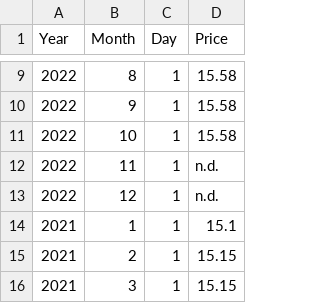
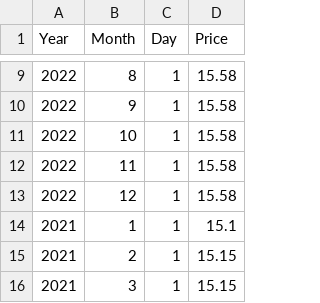
Before and after one commit to CanaliDavide/DASA--Project, a CSV file: Data/EggsData/price_bio.csv, drawn as a sheet; only a part is shown, gaps mark what is left out.

```diff
--- a/Data/EggsData/price_bio.csv
+++ b/Data/EggsData/price_bio.csv
@@ -11,4 +11,4 @@ Year,Month,Day,Price
 2022,10,1,15.58
-2022,11,1,n.d.
-2022,12,1,n.d.
+2022,11,1,15.58
+2022,12,1,15.58
 2021,1,1,15.1
```
Also changed, not shown: 2 other files.
